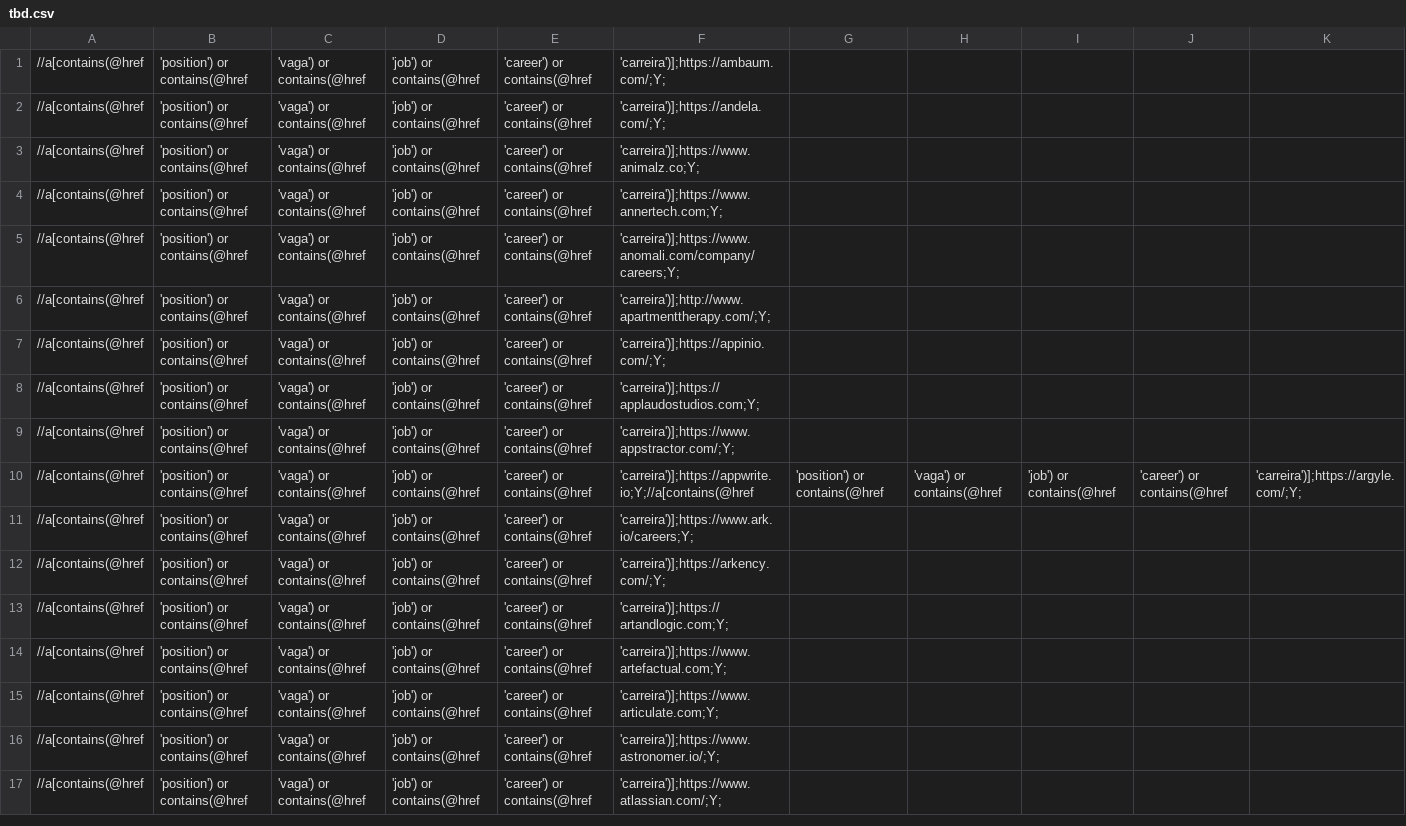
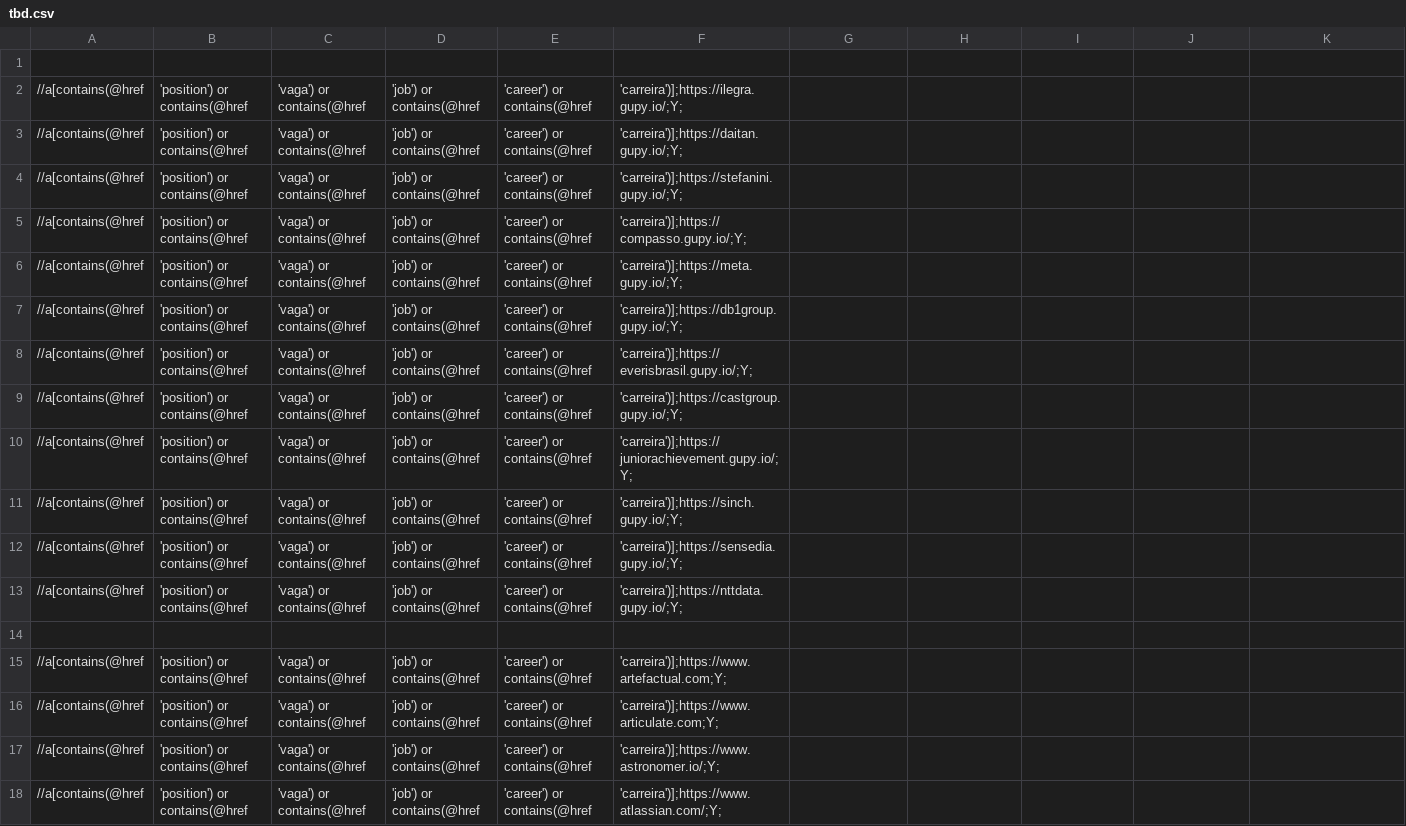
Before and after one commit to douglasdcm/search-jobs, a CSV file: src/crawler/tbd.csv, drawn as a sheet; only a part is shown.

```diff
--- a/src/crawler/tbd.csv
+++ b/src/crawler/tbd.csv
@@ -1,14 +1,15 @@
-//a[contains(@href, 'position') or contains(@href, 'vaga') or contains(@href, 'job') or contains(@href, 'career') or contains(@href, 'carreira')];https://ambaum.com/;Y;
-//a[contains(@href, 'position') or contains(@href, 'vaga') or contains(@href, 'job') or contains(@href, 'career') or contains(@href, 'carreira')];https://andela.com/;Y;
-//a[contains(@href, 'position') or contains(@href, 'vaga') or contains(@href, 'job') or contains(@href, 'career') or contains(@href, 'carreira')];https://www.animalz.co;Y;
-//a[contains(@href, 'position') or contains(@href, 'vaga') or contains(@href, 'job') or contains(@href, 'career') or contains(@href, 'carreira')];https://www.annertech.com;Y;
-//a[contains(@href, 'position') or contains(@href, 'vaga') or contains(@href, 'job') or contains(@href, 'career') or contains(@href, 'carreira')];https://www.anomali.com/company/careers;Y;
-//a[contains(@href, 'position') or contains(@href, 'vaga') or contains(@href, 'job') or contains(@href, 'career') or contains(@href, 'carreira')];http://www.apartmenttherapy.com/;Y;
-//a[contains(@href, 'position') or contains(@href, 'vaga') or contains(@href, 'job') or contains(@href, 'career') or contains(@href, 'carreira')];https://appinio.com/;Y;
-//a[contains(@href, 'position') or contains(@href, 'vaga') or contains(@href, 'job') or contains(@href, 'career') or contains(@href, 'carreira')];https://applaudostudios.com;Y;
-//a[contains(@href, 'position') or contains(@href, 'vaga') or contains(@href, 'job') or contains(@href, 'career') or contains(@href, 'carreira')];https://www.appstractor.com/;Y;
-//a[contains(@href, 'position') or contains(@href, 'vaga') or contains(@href, 'job') or contains(@href, 'career') or contains(@href, 'carreira')];https://appwrite.io;Y;//a[contains(@href, 'position') or contains(@href, 'vaga') or contains(@href, 'job') or contains(@href, 'career') or contains(@href, 'carreira')];https://argyle.com/;Y;
-//a[contains(@href, 'position') or contains(@href, 'vaga') or contains(@href, 'job') or contains(@href, 'career') or contains(@href, 'carreira')];https://www.ark.io/careers;Y;
-//a[contains(@href, 'position') or contains(@href, 'vaga') or contains(@href, 'job') or contains(@href, 'career') or contains(@href, 'carreira')];https://arkency.com/;Y;
-//a[contains(@href, 'position') or contains(@href, 'vaga') or contains(@href, 'job') or contains(@href, 'career') or contains(@href, 'carreira')];https://artandlogic.com;Y;
+
+//a[contains(@href, 'position') or contains(@href, 'vaga') or contains(@href, 'job') or contains(@href, 'career') or contains(@href, 'carreira')];https://ilegra.gupy.io/;Y;
+//a[contains(@href, 'position') or contains(@href, 'vaga') or contains(@href, 'job') or contains(@href, 'career') or contains(@href, 'carreira')];https://daitan.gupy.io/;Y;
+//a[contains(@href, 'position') or contains(@href, 'vaga') or contains(@href, 'job') or contains(@href, 'career') or contains(@href, 'carreira')];https://stefanini.gupy.io/;Y;
+//a[contains(@href, 'position') or contains(@href, 'vaga') or contains(@href, 'job') or contains(@href, 'career') or contains(@href, 'carreira')];https://compasso.gupy.io/;Y;
+//a[contains(@href, 'position') or contains(@href, 'vaga') or contains(@href, 'job') or contains(@href, 'career') or contains(@href, 'carreira')];https://meta.gupy.io/;Y;
+//a[contains(@href, 'position') or contains(@href, 'vaga') or contains(@href, 'job') or contains(@href, 'career') or contains(@href, 'carreira')];https://db1group.gupy.io/;Y;
+//a[contains(@href, 'position') or contains(@href, 'vaga') or contains(@href, 'job') or contains(@href, 'career') or contains(@href, 'carreira')];https://everisbrasil.gupy.io/;Y;
+//a[contains(@href, 'position') or contains(@href, 'vaga') or contains(@href, 'job') or contains(@href, 'career') or contains(@href, 'carreira')];https://castgroup.gupy.io/;Y;
+//a[contains(@href, 'position') or contains(@href, 'vaga') or contains(@href, 'job') or contains(@href, 'career') or contains(@href, 'carreira')];https://juniorachievement.gupy.io/;Y;
+//a[contains(@href, 'position') or contains(@href, 'vaga') or contains(@href, 'job') or contains(@href, 'career') or contains(@href, 'carreira')];https://sinch.gupy.io/;Y;
+//a[contains(@href, 'position') or contains(@href, 'vaga') or contains(@href, 'job') or contains(@href, 'career') or contains(@href, 'carreira')];https://sensedia.gupy.io/;Y;
+//a[contains(@href, 'position') or contains(@href, 'vaga') or contains(@href, 'job') or contains(@href, 'career') or contains(@href, 'carreira')];https://nttdata.gupy.io/;Y;
+
 //a[contains(@href, 'position') or contains(@href, 'vaga') or contains(@href, 'job') or contains(@href, 'career') or contains(@href, 'carreira')];https://www.artefactual.com;Y;
```
Also changed, not shown: 1 other file.
